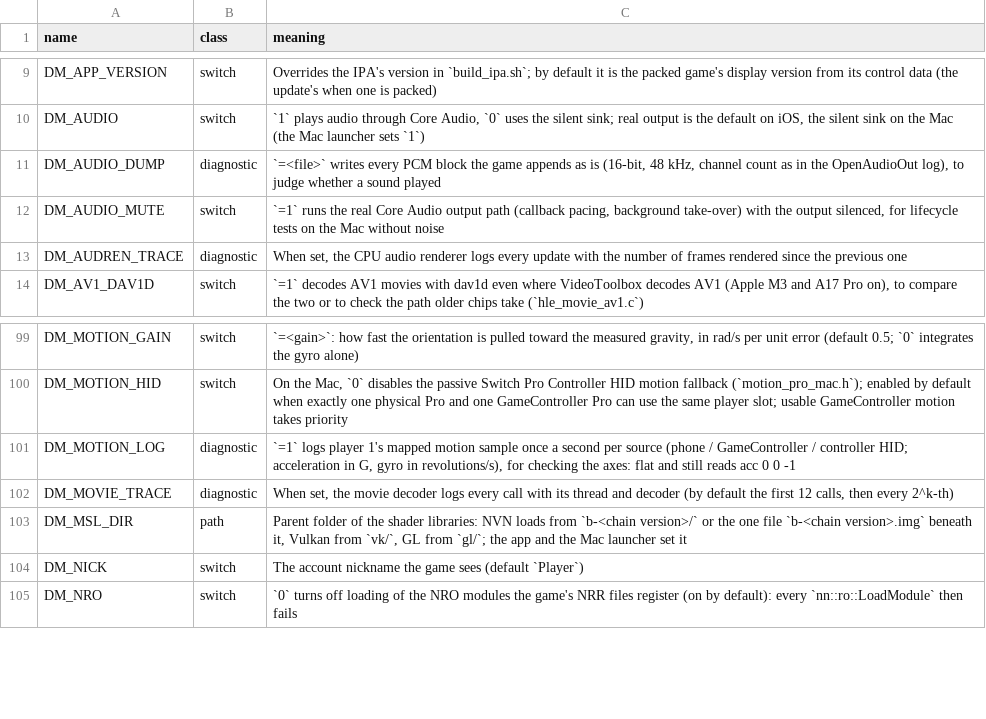
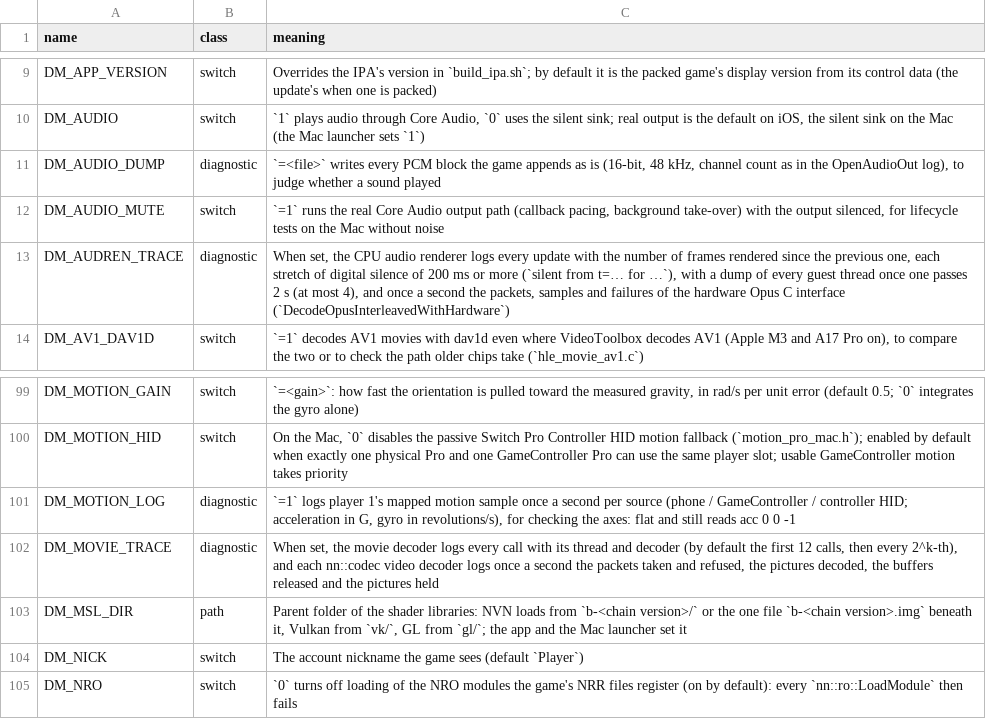
Before and after one commit to AgustinEscobedo/kid-with-sword-remake, a TSV file: docs/env_switches.tsv, drawn as a sheet; only a part is shown, gaps mark what is left out.

Commit message:
OoT1 B-5 (partial): the opening cinematic's silences traced to the game's own Opus streams going idle
Not fixed: the cause lies in the game's audio engine and is still open. This
completes the previous commit's diagnostics and records what was ruled out.

- hle_audren.c carries a weak no-op dm_thread_dump, so the unit tests that link
  it without hle_thread.c build (t_audren_work, t_audren_layout).
- docs/env_switches.tsv: what DM_MOVIE_TRACE and DM_AUDREN_TRACE now log.
- The game note's Open section: the measurement and the next step.

Findings (Mac, chain 6ae95004ec27, DM_PSO_PREBUILD=0, the Mac loaded by
session A's shader rebuild; three runs of New Game's 9,254-picture movie):
- The sound is not the movie's track: the movie module (subsdk0) decodes only
  AAC; main plays the cinematic's sound as Opus streams of its own, through one
  call site (main+0x36d4b10, a vtable wrapper in the game's audio engine).
- Silences of exact digital zero, 0.3 to 37 s, every 10 to 30 s, in different
  places in every run: a timing-dependent stop, not the content.
- Not the video decoder (about 31 pictures and 3-4 refused packets a second
  throughout), not the frame pacing (as many long frames in silent seconds),
  not the renderer's catch-up frames or device underruns.
- In each silence the game makes no Opus decode call at all; the thread dumps
  there show every thread waiting for work (OpusDecoder on its address wait,
  the audio framework idle), none on a file read or a lock.

Left: find what pauses or stops the engine's streams (its voice / stream state
around main+0x36d4b10, and whether it follows the movie's playback position).

Tests: t_codec_video, t_audren_layout, t_audren_work, t_thread_leak pass;
test_docs, test_env_switches pass.

```diff
--- a/docs/env_switches.tsv
+++ b/docs/env_switches.tsv
@@ -12,3 +12,3 @@ DM_AUDIO_DUMP	diagnostic	`=<file>` writes every PCM block the game appends as is
 DM_AUDIO_MUTE	switch	`=1` runs the real Core Audio output path (callback pacing, background take-over) with the output silenced, for lifecycle tests on the Mac without noise
-DM_AUDREN_TRACE	diagnostic	When set, the CPU audio renderer logs every update with the number of frames rendered since the previous one
+DM_AUDREN_TRACE	diagnostic	When set, the CPU audio renderer logs every update with the number of frames rendered since the previous one, each stretch of digital silence of 200 ms or more (`silent from t=… for …`), with a dump of every guest thread once one passes 2 s (at most 4), and once a second the packets, samples and failures of the hardware Opus C interface (`DecodeOpusInterleavedWithHardware`)
 DM_AV1_DAV1D	switch	`=1` decodes AV1 movies with dav1d even where VideoToolbox decodes AV1 (Apple M3 and A17 Pro on), to compare the two or to check the path older chips take (`hle_movie_av1.c`)
@@ -101,3 +101,3 @@ DM_MOTION_HID	switch	On the Mac, `0` disables the passive Switch Pro Controller
 DM_MOTION_LOG	diagnostic	`=1` logs player 1's mapped motion sample once a second per source (phone / GameController / controller HID; acceleration in G, gyro in revolutions/s), for checking the axes: flat and still reads acc 0 0 -1
-DM_MOVIE_TRACE	diagnostic	When set, the movie decoder logs every call with its thread and decoder (by default the first 12 calls, then every 2^k-th)
+DM_MOVIE_TRACE	diagnostic	When set, the movie decoder logs every call with its thread and decoder (by default the first 12 calls, then every 2^k-th), and each nn::codec video decoder logs once a second the packets taken and refused, the pictures decoded, the buffers released and the pictures held
 DM_MSL_DIR	path	Parent folder of the shader libraries: NVN loads from `b-<chain version>/` or the one file `b-<chain version>.img` beneath it, Vulkan from `vk/`, GL from `gl/`; the app and the Mac launcher set it
```
Also changed, not shown: 2 other files.
